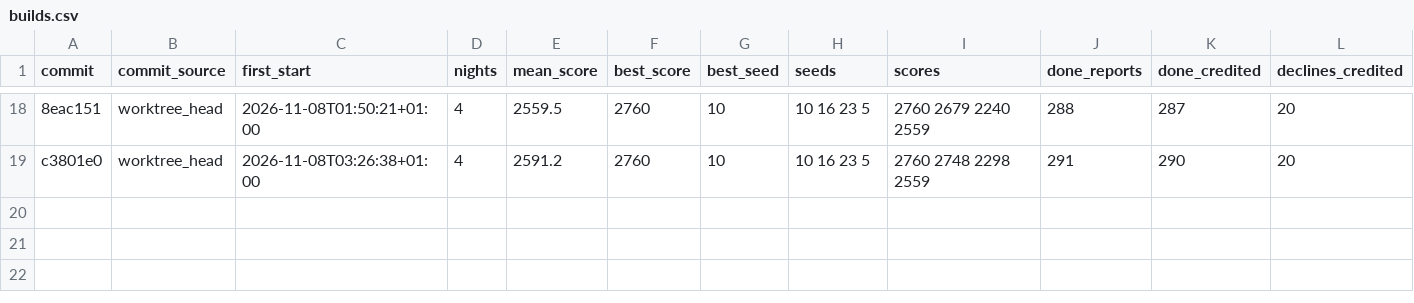
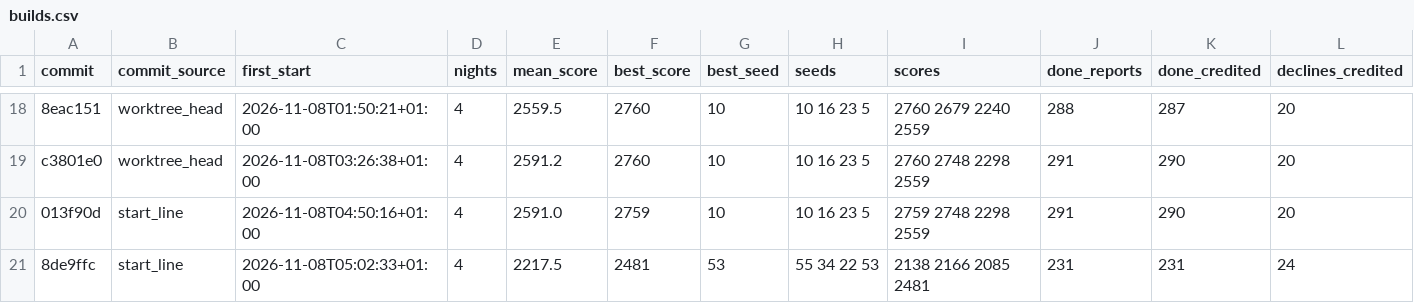
Before and after one commit to haakram/lobby-oslo-sprint-2026, a CSV file: docs/runs/builds.csv, drawn as a sheet; only a part is shown, gaps mark what is left out; rows hold the shown columns only; the diff names each change by its address in the sheet, - before the commit and + after, or states it on an @@ line.

```diff
--- a/docs/runs/builds.csv
+++ b/docs/runs/builds.csv
+row 20: 013f90d | start_line | 2026-11-08T04:50:16+01:00 | 4 | 2591.0 | 2759 | 10 | 10 16 23 5 | 2759 2748 2298 2559 | 291 | 290 | 20
+row 21: 8de9ffc | start_line | 2026-11-08T05:02:33+01:00 | 4 | 2217.5 | 2481 | 53 | 55 34 22 53 | 2138 2166 2085 2481 | 231 | 231 | 24
```
Also changed, not shown: docs/runs/ledger.csv, 6 other files.
